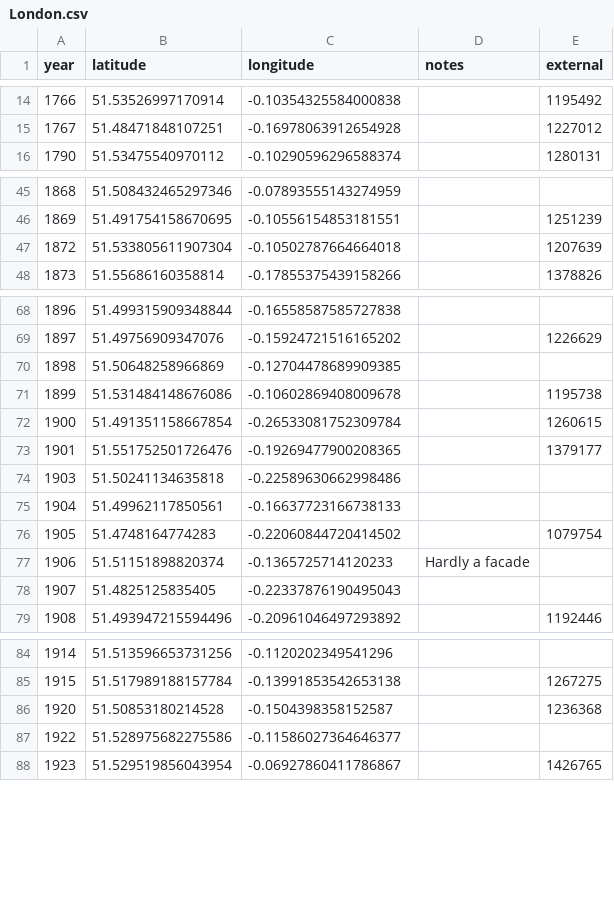
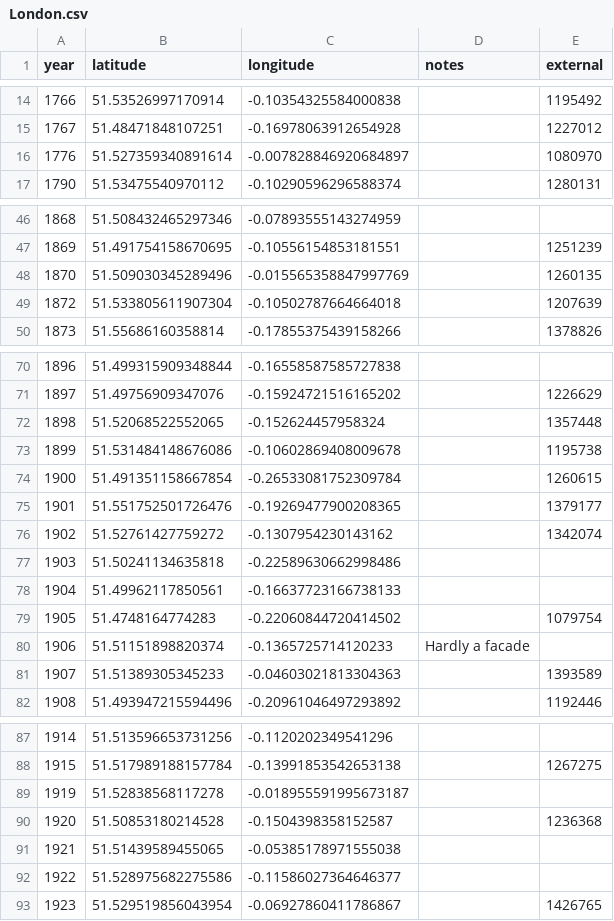
Before and after one commit to aelmekeev/year-on-facade, a CSV file: csv/London.csv, drawn as a sheet; only a part is shown, gaps mark what is left out.

```diff
--- a/csv/London.csv
+++ b/csv/London.csv
@@ -15,2 +15,3 @@ year;latitude;longitude;notes;external
 1767;51.48471848107251;-0.16978063912654928;;1227012
+1776;51.527359340891614;-0.007828846920684897;;1080970
 1790;51.53475540970112;-0.10290596296588374;;1280131
@@ -46,2 +47,3 @@ year;latitude;longitude;notes;external
 1869;51.491754158670695;-0.10556154853181551;;1251239
+1870;51.509030345289496;-0.015565358847997769;;1260135
 1872;51.533805611907304;-0.10502787664664018;;1207639
@@ -69,3 +71,3 @@ year;latitude;longitude;notes;external
 1897;51.49756909347076;-0.15924721516165202;;1226629
-1898;51.50648258966869;-0.12704478689909385;;
+1898;51.52068522552065;-0.152624457958324;;1357448
 1899;51.531484148676086;-0.10602869408009678;;1195738
@@ -73,2 +75,3 @@ year;latitude;longitude;notes;external
 1901;51.551752501726476;-0.19269477900208365;;1379177
+1902;51.52761427759272;-0.1307954230143162;;1342074
 1903;51.50241134635818;-0.22589630662998486
@@ -77,3 +80,3 @@ year;latitude;longitude;notes;external
 1906;51.51151898820374;-0.1365725714120233;Hardly a facade
-1907;51.4825125835405;-0.22337876190495043
+1907;51.51389305345233;-0.04603021813304363;;1393589
 1908;51.493947215594496;-0.20961046497293892;;1192446
@@ -85,3 +88,5 @@ year;latitude;longitude;notes;external
 1915;51.517989188157784;-0.13991853542653138;;1267275
+1919;51.52838568117278;-0.018955591995673187
 1920;51.50853180214528;-0.1504398358152587;;1236368
+1921;51.51439589455065;-0.05385178971555038
 1922;51.528975682275586;-0.11586027364646377
```
Also changed, not shown: csv/TODO.csv, 6 other files.
